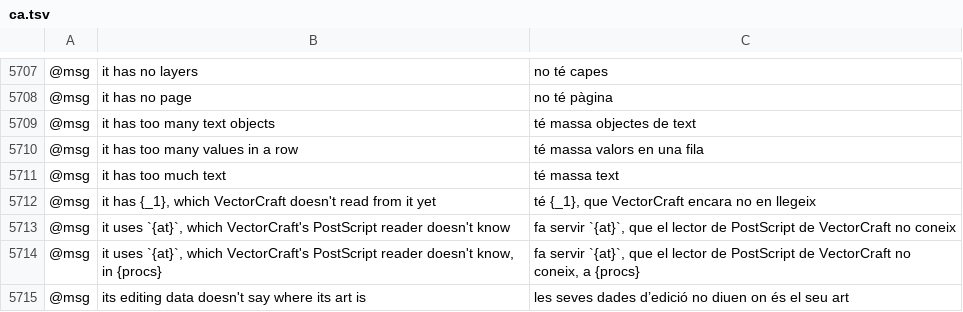
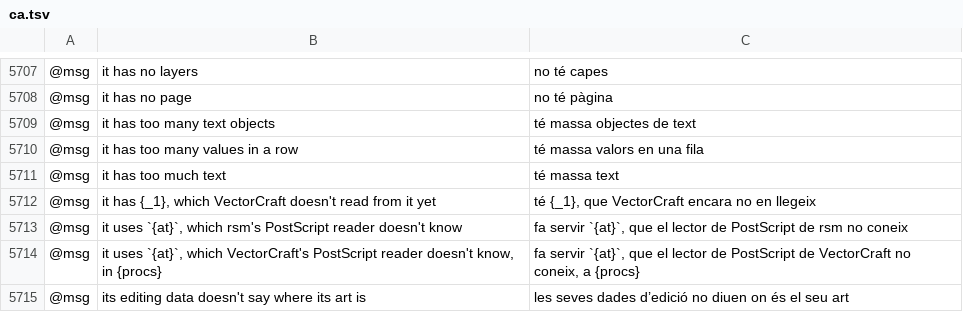
Before and after one commit to 7mz410/CreativeStudio-7rrek, a TSV file: crates/ui-egui/src/i18n/ca.tsv, drawn as a sheet; only a part is shown, gaps mark what is left out; the diff names each change by its address in the sheet, - before the commit and + after, or states it on an @@ line.

```diff
--- a/crates/ui-egui/src/i18n/ca.tsv
+++ b/crates/ui-egui/src/i18n/ca.tsv
-B5713: …`{at}`, which VectorCraft's PostScript reader…
+B5713: …`{at}`, which rsm's PostScript reader…
-C5713: …PostScript de VectorCraft no coneix
+C5713: …PostScript de rsm no coneix
```
Also changed, not shown: crates/ui-egui/src/i18n/bg.tsv, crates/ui-egui/src/i18n/bs.tsv, 24 other files.
